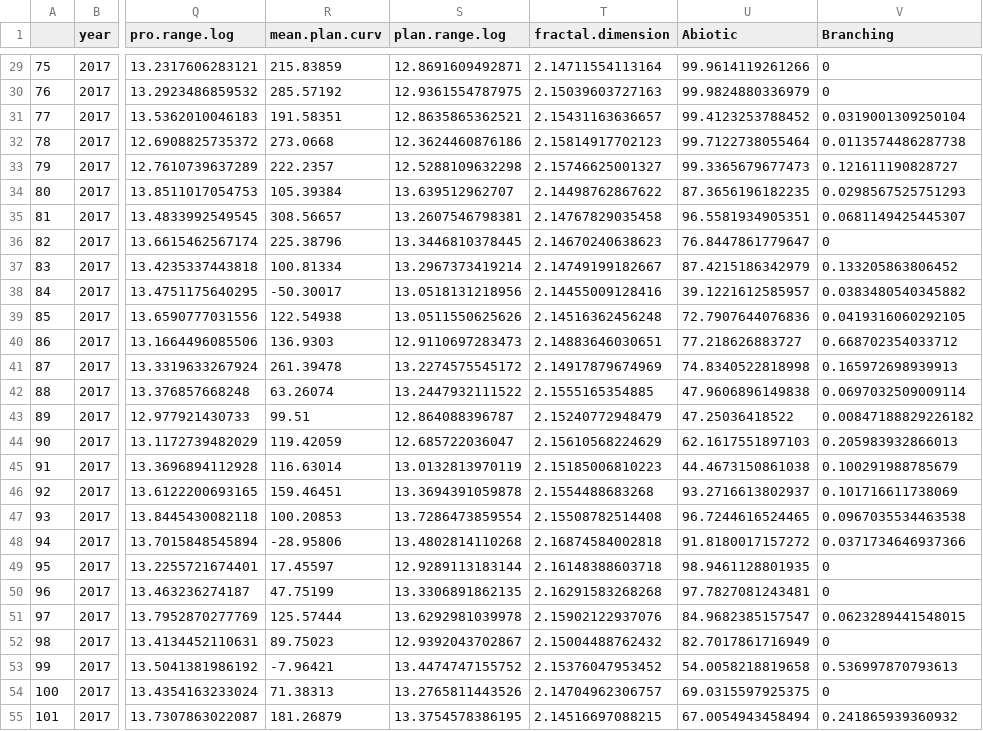
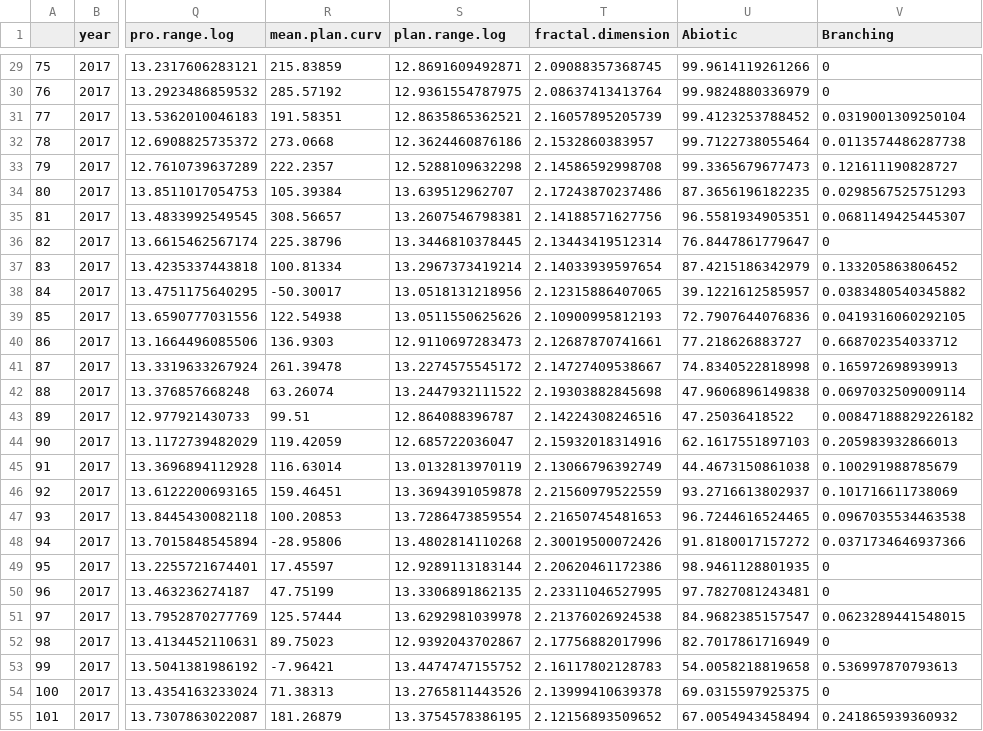
Before and after one commit to baumlab/Bruce_MPQ_Analysis, a CSV file: Data/BaumLab_Complex+Digitization_JM.Classificaition_1cm_Data_11Jan21.csv, drawn as a sheet; only a part is shown, gaps mark what is left out; the diff covers the shown part only; the diff names each change by its address in the sheet, - before the commit and + after, or states it on an @@ line.

```diff
--- a/Data/BaumLab_Complex+Digitization_JM.Classificaition_1cm_Data_11Jan21.csv
+++ b/Data/BaumLab_Complex+Digitization_JM.Classificaition_1cm_Data_11Jan21.csv
-T29 (fractal.dimension): 2.14711554113164
+T29 (fractal.dimension): 2.09088357368745
-T30 (fractal.dimension): 2.15039603727163
+T30 (fractal.dimension): 2.08637413413764
-T31 (fractal.dimension): 2.15431163636657
+T31 (fractal.dimension): 2.16057895205739
-T32 (fractal.dimension): 2.15814917702123
+T32 (fractal.dimension): 2.1532860383957
-T33 (fractal.dimension): 2.15746625001327
+T33 (fractal.dimension): 2.14586592998708
-T34 (fractal.dimension): 2.14498762867622
+T34 (fractal.dimension): 2.17243870237486
-T35 (fractal.dimension): 2.14767829035458
+T35 (fractal.dimension): 2.14188571627756
-T36 (fractal.dimension): 2.14670240638623
+T36 (fractal.dimension): 2.13443419512314
-T37 (fractal.dimension): 2.14749199182667
+T37 (fractal.dimension): 2.14033939597654
-T38 (fractal.dimension): 2.14455009128416
+T38 (fractal.dimension): 2.12315886407065
-T39 (fractal.dimension): 2.14516362456248
+T39 (fractal.dimension): 2.10900995812193
-T40 (fractal.dimension): 2.14883646030651
+T40 (fractal.dimension): 2.12687870741661
-T41 (fractal.dimension): 2.14917879674969
+T41 (fractal.dimension): 2.14727409538667
-T42 (fractal.dimension): 2.1555165354885
+T42 (fractal.dimension): 2.19303882845698
-T43 (fractal.dimension): 2.15240772948479
+T43 (fractal.dimension): 2.14224308246516
-T44 (fractal.dimension): 2.15610568224629
+T44 (fractal.dimension): 2.15932018314916
-T45 (fractal.dimension): 2.15185006810223
+T45 (fractal.dimension): 2.13066796392749
-T46 (fractal.dimension): 2.1554488683268
+T46 (fractal.dimension): 2.21560979522559
-T47 (fractal.dimension): 2.15508782514408
+T47 (fractal.dimension): 2.21650745481653
-T48 (fractal.dimension): 2.16874584002818
+T48 (fractal.dimension): 2.30019500072426
-T49 (fractal.dimension): 2.16148388603718
+T49 (fractal.dimension): 2.20620461172386
-T50 (fractal.dimension): 2.16291583268268
+T50 (fractal.dimension): 2.23311046527995
-T51 (fractal.dimension): 2.15902122937076
+T51 (fractal.dimension): 2.21376026924538
-T52 (fractal.dimension): 2.15004488762432
+T52 (fractal.dimension): 2.17756882017996
-T53 (fractal.dimension): 2.15376047953452
+T53 (fractal.dimension): 2.16117802128783
-T54 (fractal.dimension): 2.14704962306757
+T54 (fractal.dimension): 2.13999410639378
-T55 (fractal.dimension): 2.14516697088215
+T55 (fractal.dimension): 2.12156893509652
```
Also changed, not shown: 55 edited cells elsewhere in this file, Data/BaumLab_Complex+Digitization_SEMI_1cm_Data_11Jan21.csv, Data/MPQ.Habitat.Structure.1cm.FULL.14Jan2020.csv, 30 other files.
